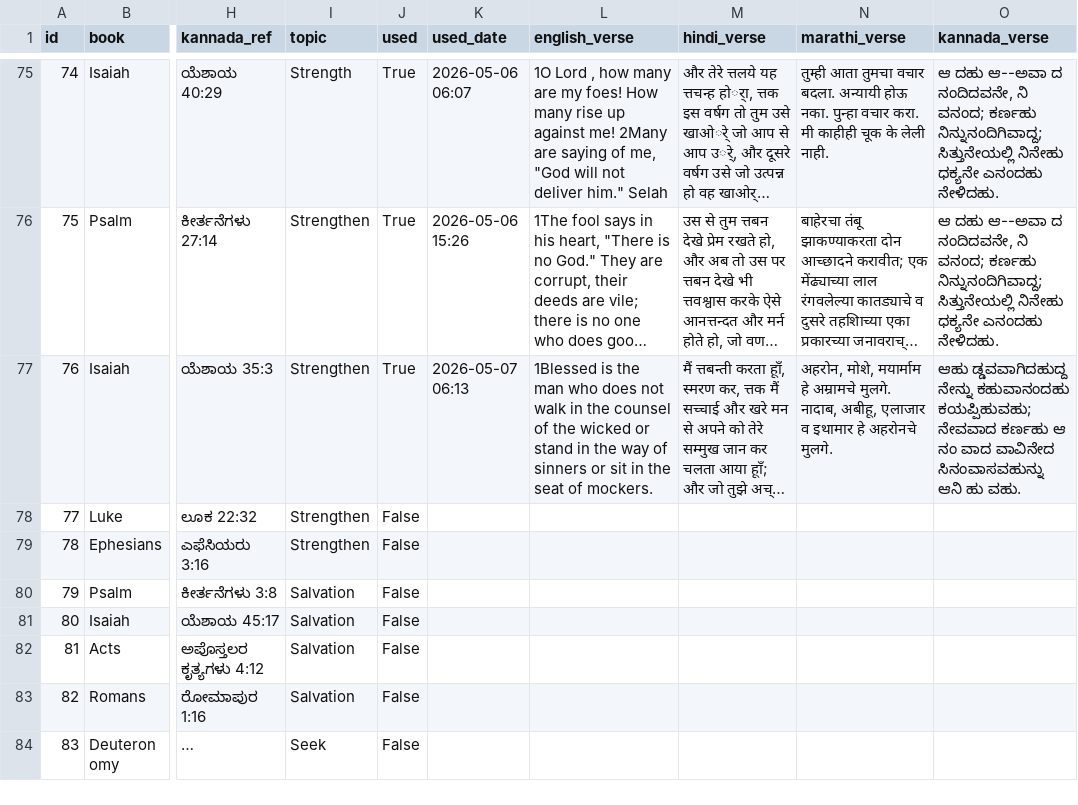
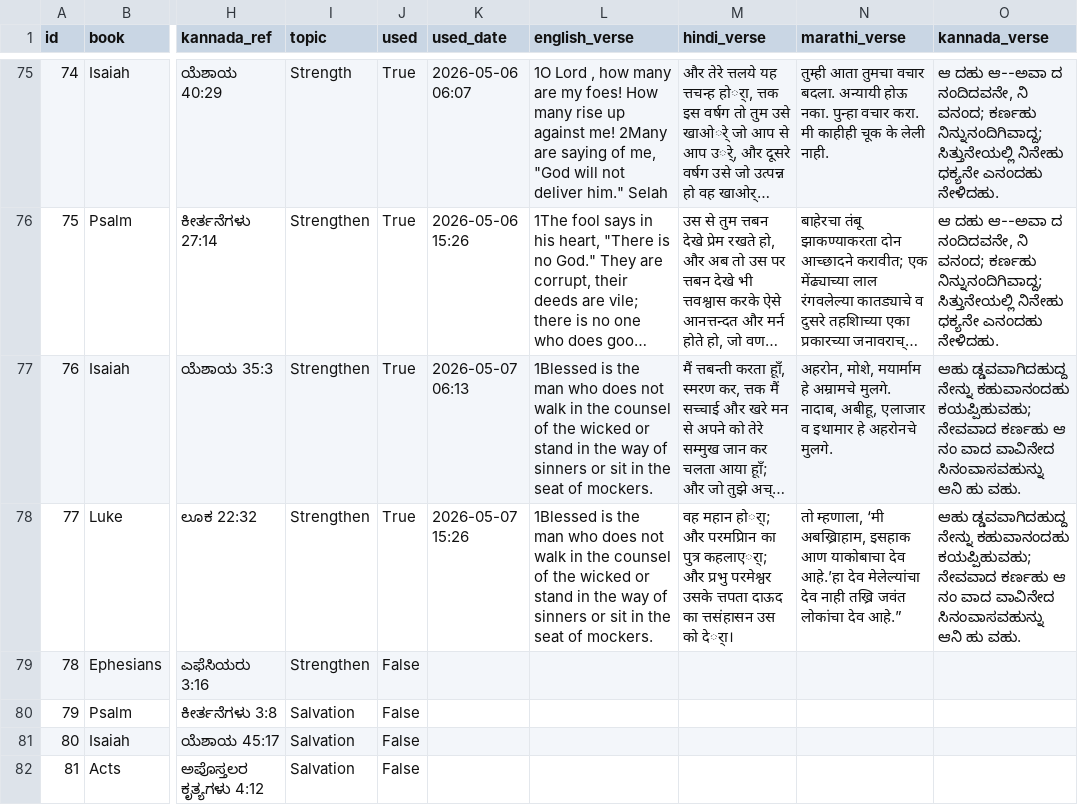
Before and after one commit to nitsuajo13-art/versebloomed, a CSV file: verses/curated_verses.csv, drawn as a sheet; only a part is shown, gaps mark what is left out; the shorter side is filled out with more unchanged rows; long unchanged cells end in …; the diff names each change by its address in the sheet, - before the commit and + after, or states it on an @@ line.

Commit message:
🌸 evening verse posted — 2026-05-07

```diff
--- a/verses/curated_verses.csv
+++ b/verses/curated_verses.csv
-J78 (used): False
+J78 (used): True
-K78 (used_date): (empty)
+K78 (used_date): 2026-05-07 15:26
-L78 (english_verse): (empty)
+L78 (english_verse): 1Blessed is the man who does not walk in the counsel of the wicked or stand in the way of sinners or sit in the seat of mockers.
-M78 (hindi_verse): (empty)
+M78 (hindi_verse): वह महान होर्ा; और परमप्रिान का पुत्र कहलाएर्ा; और प्रभु परमेश्वर उसके त्तपता दाऊद का त्तसंहासन उस को देर्ा।
-N78 (marathi_verse): (empty)
+N78 (marathi_verse): तो म्हणाला, ‘मी अबख्रिाहाम, इसहाक आण याकोबाचा देव आहे.’हा देव मेलेल्यांचा देव नाही तख्रि जवंत लोकांचा देव आहे.”
-O78 (kannada_verse): (empty)
+O78 (kannada_verse): ಆಹು ಡ್ಡವವಾಗಿದಹುದ್ದ ನೇನ್ನು ಕಹುವಾನಂದಹು ಕಯಪ್ಪಿಹುವಹು; ನೇವವಾದ ಕರ್ಣಹು ಆ ನಂ ವಾದ ವಾವಿನೇದ ಸಿನಂವಾಸವಹುನ್ನು ಆನಿ ಹು ವಹು.
```
